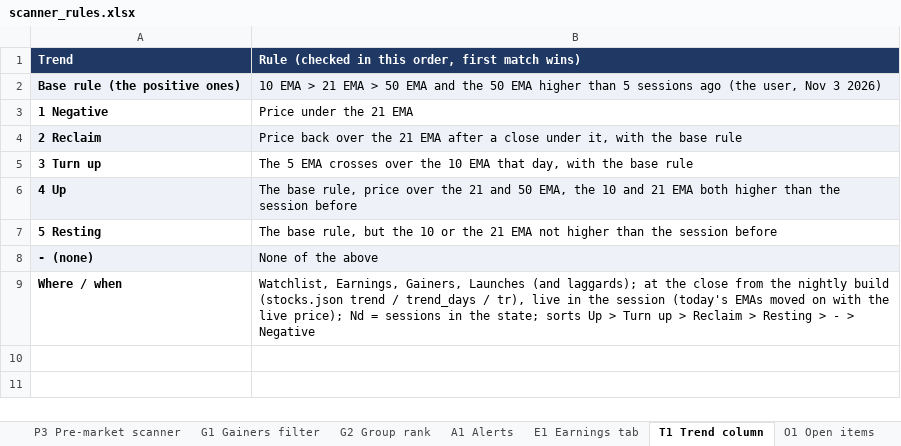
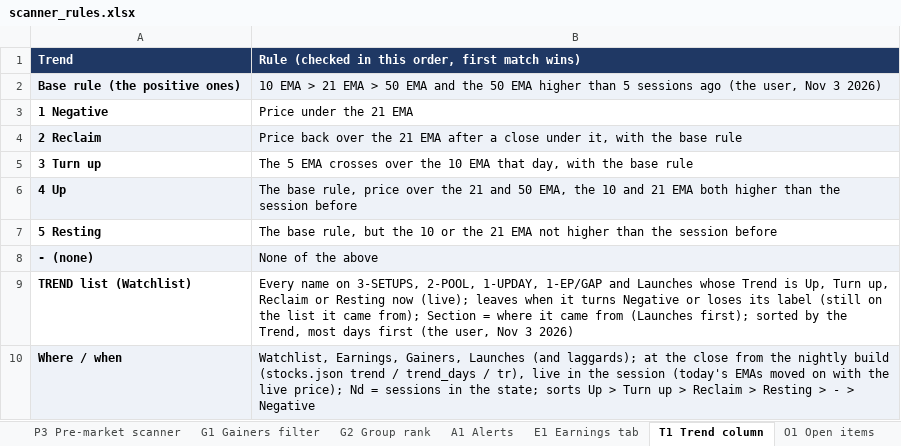
Before and after one commit to goattrader40-lgtm/radar-close-snapshots, an Excel workbook: rules/scanner_rules.xlsx, sheet T1 Trend column, drawn as a sheet; values as stored, in another font and other column widths than the file's, no borders; addresses are those after the commit; the diff names each change by its address in the sheet, - before the commit and + after, or states it on an @@ line.

```diff
--- a/rules/scanner_rules.xlsx (sheet T1 Trend column)
+++ b/rules/scanner_rules.xlsx (sheet T1 Trend column)
+row 9: TREND list (Watchlist) | Every name on 3-SETUPS, 2-POOL, 1-UPDAY, 1-EP/GAP and Launches whose Trend is Up, Turn up, Reclaim or Resting now (live); leaves when it turns Negative or loses its label (still on the list it came from); Section = where it came from (Launches first); sorted by the Trend, most days first (the user, Nov 3 2026)
-A10:B10 fill: none
+A10:B10 fill: #EEF2F8
```
Also changed, not shown: 3 other files.
